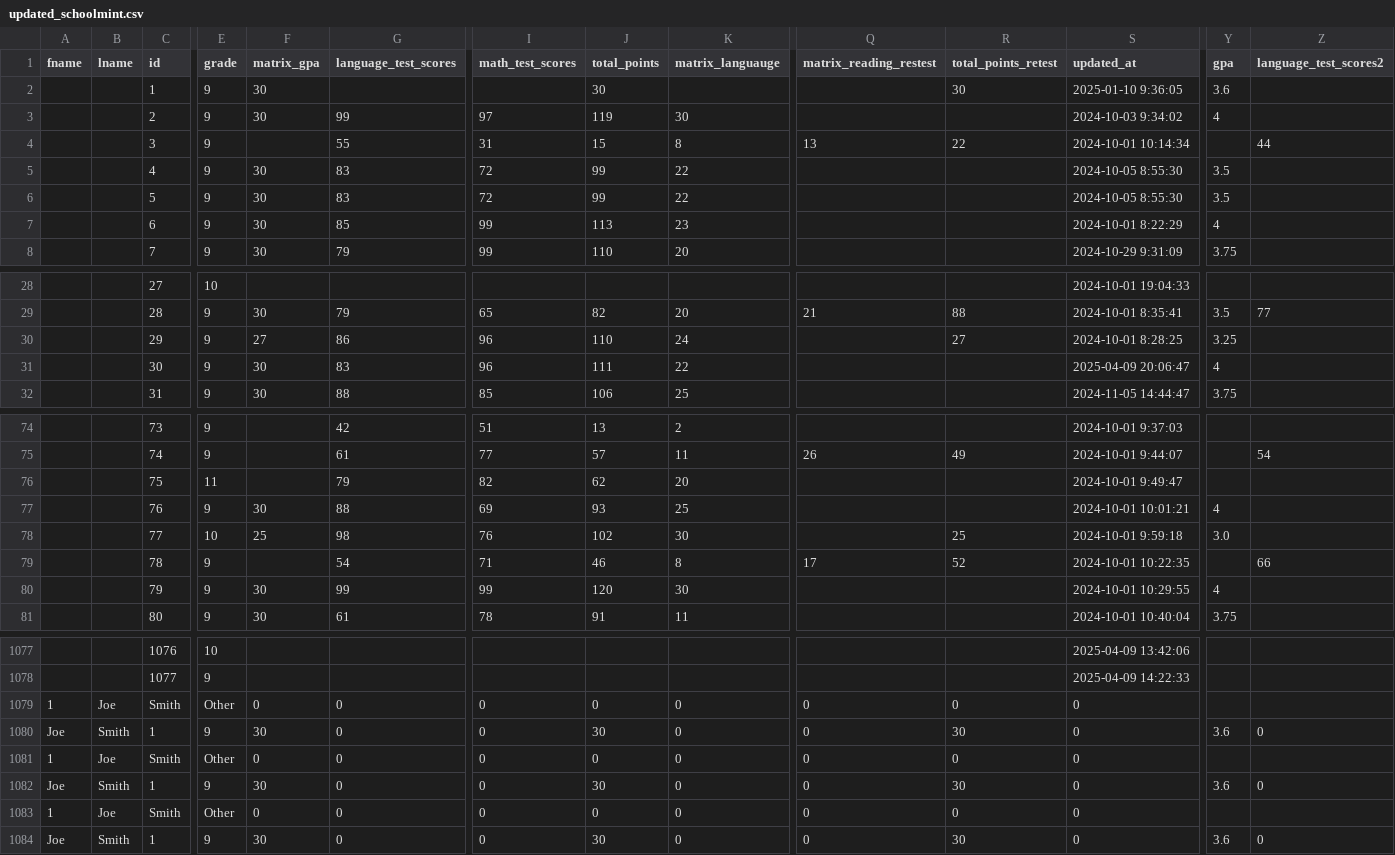
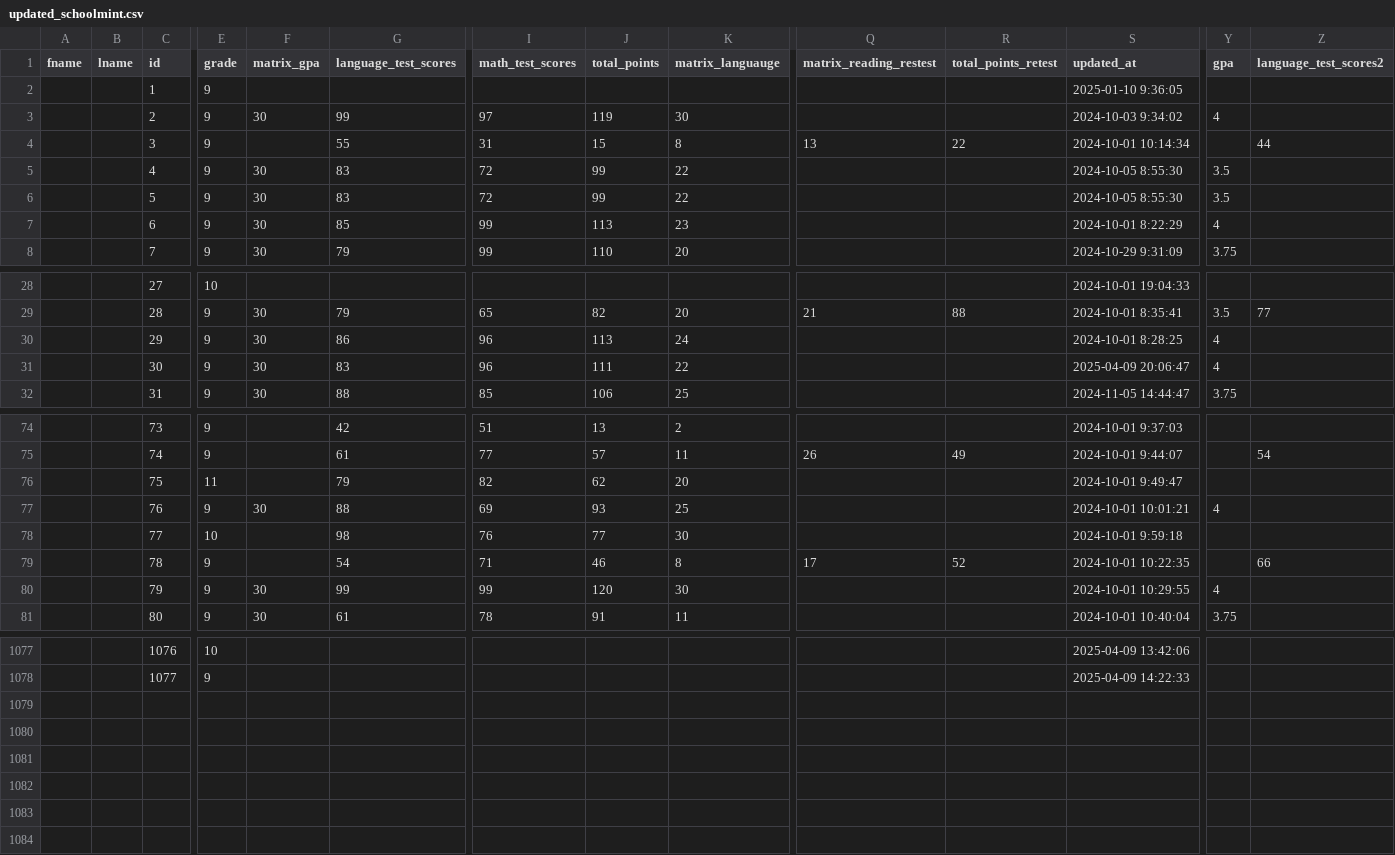
Before and after one commit to rss5799/Admissions-Management-System, a CSV file: data/updated_schoolmint.csv, drawn as a sheet; only a part is shown, gaps mark what is left out; rows hold the shown columns only; the diff names each change by its address in the sheet, - before the commit and + after, or states it on an @@ line.

```diff
--- a/data/updated_schoolmint.csv
+++ b/data/updated_schoolmint.csv
-F2 (matrix_gpa): 30
+F2 (matrix_gpa): (empty)
-J2 (total_points): 30
+J2 (total_points): (empty)
-R2 (total_points_retest): 30
+R2 (total_points_retest): (empty)
-Y2 (gpa): 3.6
+Y2 (gpa): (empty)
-F30 (matrix_gpa): 27
+F30 (matrix_gpa): 30
-J30 (total_points): 110
+J30 (total_points): 113
-R30 (total_points_retest): 27
+R30 (total_points_retest): (empty)
-Y30 (gpa): 3.25
+Y30 (gpa): 4
-F78 (matrix_gpa): 25
+F78 (matrix_gpa): (empty)
-J78 (total_points): 102
+J78 (total_points): 77
-R78 (total_points_retest): 25
+R78 (total_points_retest): (empty)
-Y78 (gpa): 3.0
+Y78 (gpa): (empty)
-row 1079: 1 | Joe | Smith | Other | 0 | 0 | 0 | 0 | 0 | 0 | 0 | 0
-row 1080: Joe | Smith | 1 | 9 | 30 | 0 | 0 | 30 | 0 | 0 | 30 | 0 | 3.6 | 0
-row 1081: 1 | Joe | Smith | Other | 0 | 0 | 0 | 0 | 0 | 0 | 0 | 0
-row 1082: Joe | Smith | 1 | 9 | 30 | 0 | 0 | 30 | 0 | 0 | 30 | 0 | 3.6 | 0
-row 1083: 1 | Joe | Smith | Other | 0 | 0 | 0 | 0 | 0 | 0 | 0 | 0
-row 1084: Joe | Smith | 1 | 9 | 30 | 0 | 0 | 30 | 0 | 0 | 30 | 0 | 3.6 | 0
```
Also changed, not shown: data/original_schoolmint.csv, 1 other file.
